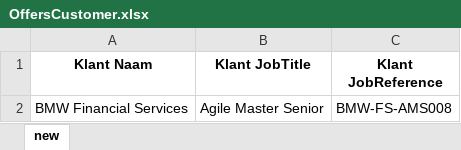
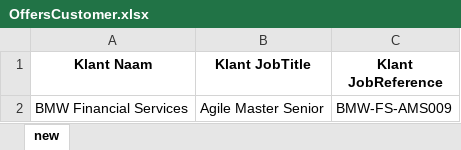
Before and after one commit to johantre/msword-properties-generator, an Excel workbook: res/OffersCustomer.xlsx, sheet new, drawn as a sheet; values as stored, in another font and other column widths than the file's, no borders; the diff names each change by its address in the sheet, - before the commit and + after, or states it on an @@ line.

```diff
--- a/res/OffersCustomer.xlsx (sheet new)
+++ b/res/OffersCustomer.xlsx (sheet new)
-C2 (Klant JobReference): BMW-FS-AMS008
+C2 (Klant JobReference): BMW-FS-AMS009
```
Also changed, not shown: 1 other file.
